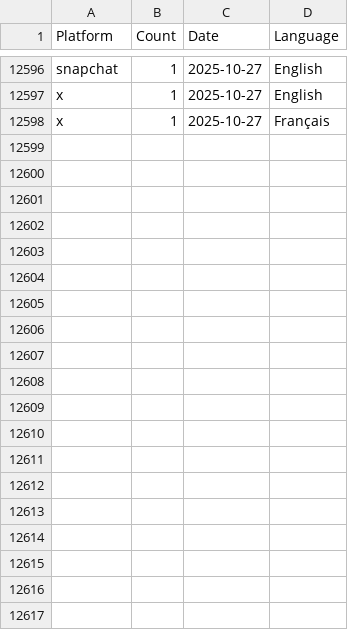
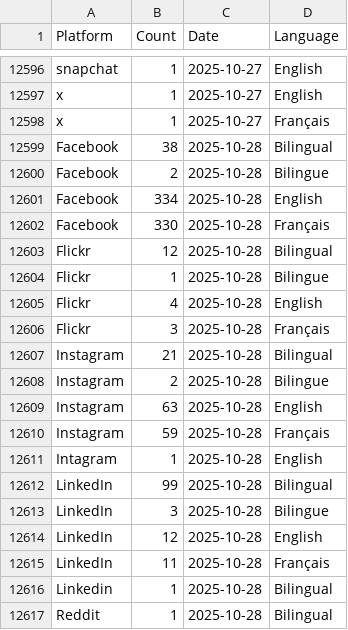
Before and after one commit to PatLittle/GC-Socials, a CSV file: platform_counts.csv, drawn as a sheet; only a part is shown, gaps mark what is left out; the diff covers the shown part only; the diff names each change by its address in the sheet, - before the commit and + after, or states it on an @@ line.

```diff
--- a/platform_counts.csv
+++ b/platform_counts.csv
+row 12599: Facebook | 38 | 2025-10-28 | Bilingual
+row 12600: Facebook | 2 | 2025-10-28 | Bilingue
+row 12601: Facebook | 334 | 2025-10-28 | English
+row 12602: Facebook | 330 | 2025-10-28 | Français
+row 12603: Flickr | 12 | 2025-10-28 | Bilingual
+row 12604: Flickr | 1 | 2025-10-28 | Bilingue
+row 12605: Flickr | 4 | 2025-10-28 | English
+row 12606: Flickr | 3 | 2025-10-28 | Français
+row 12607: Instagram | 21 | 2025-10-28 | Bilingual
+row 12608: Instagram | 2 | 2025-10-28 | Bilingue
+row 12609: Instagram | 63 | 2025-10-28 | English
+row 12610: Instagram | 59 | 2025-10-28 | Français
+row 12611: Intagram | 1 | 2025-10-28 | English
+row 12612: LinkedIn | 99 | 2025-10-28 | Bilingual
+row 12613: LinkedIn | 3 | 2025-10-28 | Bilingue
+row 12614: LinkedIn | 12 | 2025-10-28 | English
+row 12615: LinkedIn | 11 | 2025-10-28 | Français
+row 12616: Linkedin | 1 | 2025-10-28 | Bilingual
+row 12617: Reddit | 1 | 2025-10-28 | Bilingual
```
Also changed, not shown: 15 added rows elsewhere in this file.
